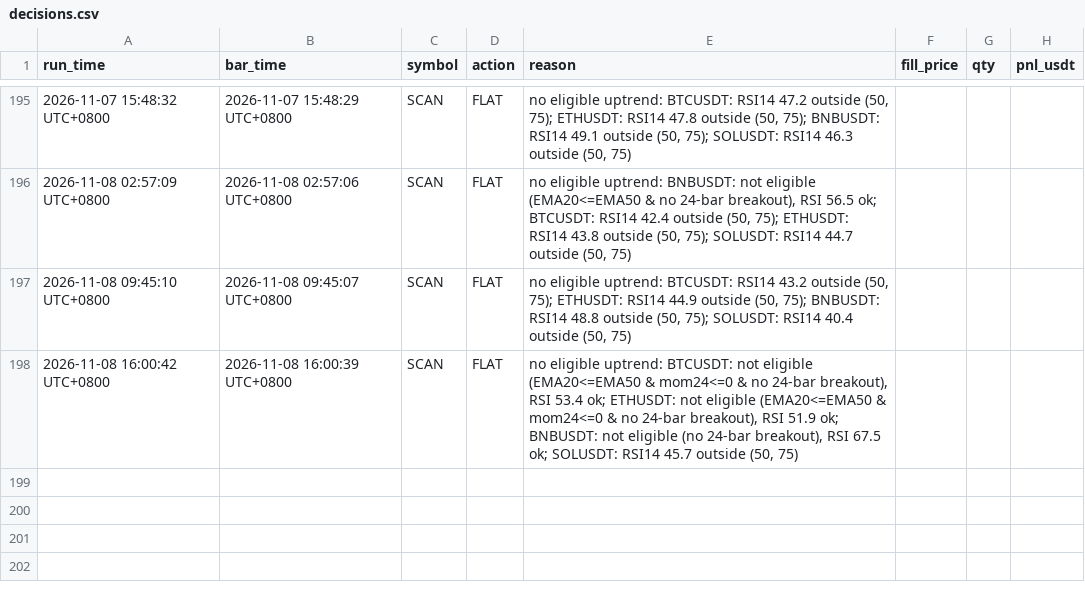
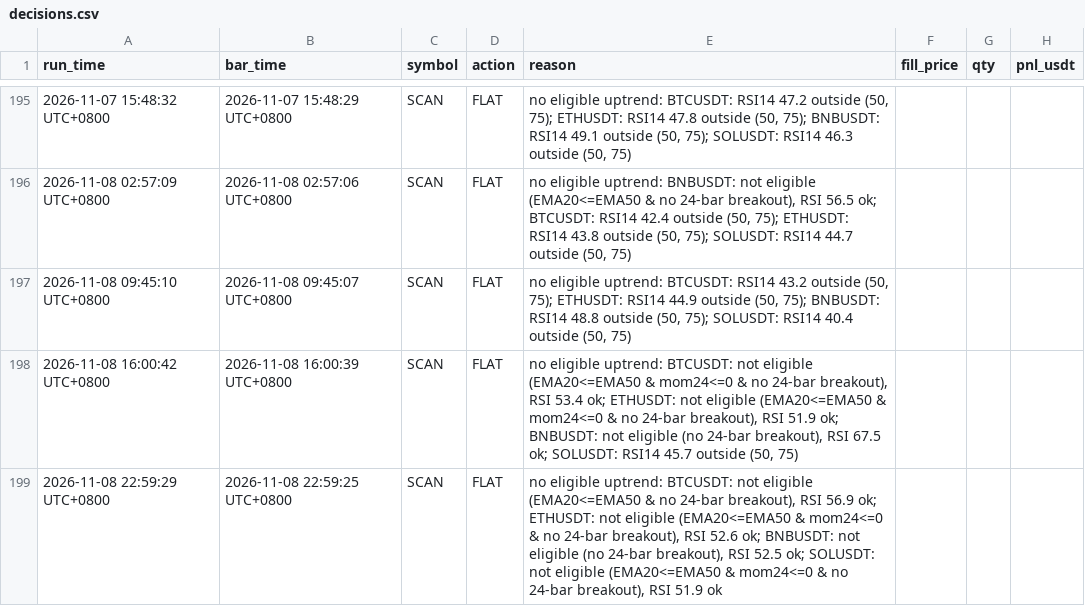
Before and after one commit to hawk-contribute/paper-trader, a CSV file: decisions.csv, drawn as a sheet; only a part is shown, gaps mark what is left out.

```diff
--- a/decisions.csv
+++ b/decisions.csv
@@ -198 +198,2 @@ run_time,bar_time,symbol,action,reason,fill_price,qty,pnl_usdt
 2026-11-08 16:00:42 UTC+0800,2026-11-08 16:00:39 UTC+0800,SCAN,FLAT,"no eligible uptrend: BTCUSDT: not eligible (EMA20<=EMA50 & mom24<=0 & no 24-bar breakout), RSI 53.4 ok; ETHUSDT: not eligible (EMA20<=EMA50 & mom24<=0 & no 24-bar breakout), RSI 51.9 ok; BNBUSDT: not eligible (no 24-bar breakout), RSI 67.5 ok; SOLUSDT: RSI14 45.7 outside (50, 75)",,,
+2026-11-08 22:59:29 UTC+0800,2026-11-08 22:59:25 UTC+0800,SCAN,FLAT,"no eligible uptrend: BTCUSDT: not eligible (EMA20<=EMA50 & no 24-bar breakout), RSI 56.9 ok; ETHUSDT: not eligible (EMA20<=EMA50 & mom24<=0 & no 24-bar breakout), RSI 52.6 ok; BNBUSDT: not eligible (no 24-bar breakout), RSI 52.5 ok; SOLUSDT: not eligible (EMA20<=EMA50 & mom24<=0 & no 24-bar breakout), RSI 51.9 ok",,,
```
Also changed, not shown: 3 other files.
